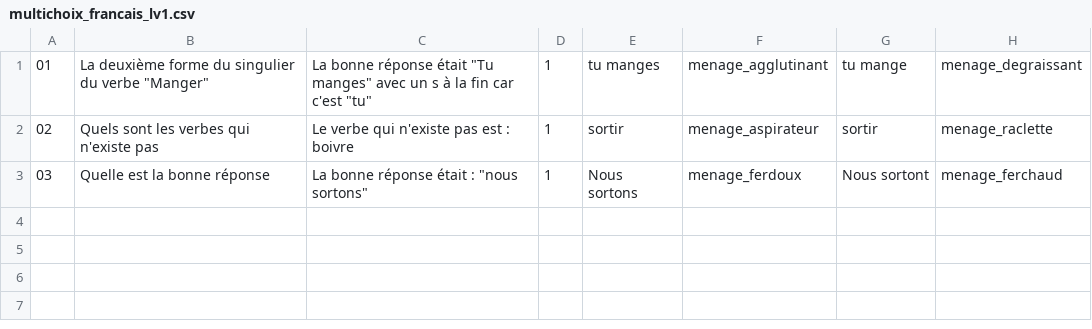
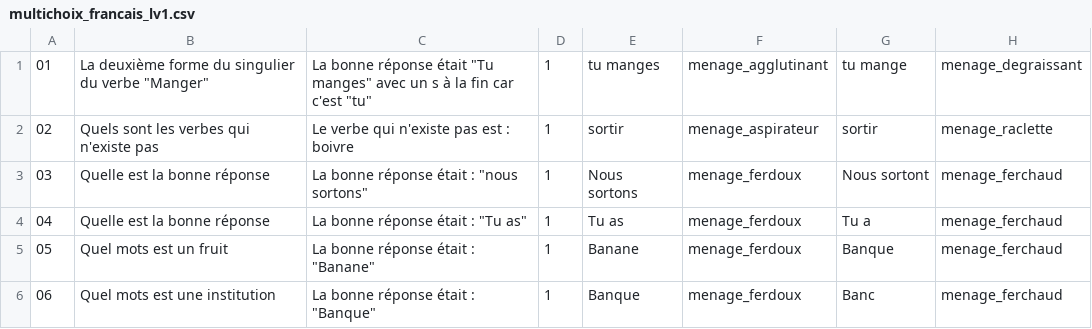
Before and after one commit to microSoftware/TipTopFormation2, a CSV file: res/raw/multichoix_francais_lv1.csv, drawn as a sheet; the diff names each change by its address in the sheet, - before the commit and + after, or states it on an @@ line.

```diff
--- a/res/raw/multichoix_francais_lv1.csv
+++ b/res/raw/multichoix_francais_lv1.csv
+row 4: 04 | Quelle est la bonne réponse | La bonne réponse était : "Tu as" | 1 | Tu as | menage_ferdoux | Tu a | menage_ferchaud
+row 5: 05 | Quel mots est un fruit | La bonne réponse était : "Banane" | 1 | Banane | menage_ferdoux | Banque | menage_ferchaud
+row 6: 06 | Quel mots est une institution | La bonne réponse était : "Banque" | 1 | Banque | menage_ferdoux | Banc | menage_ferchaud
```
Also changed, not shown: res/raw/multichoix_francais_lv3.csv, res/raw/superchoix_francais_lv1.csv, 24 other files.
